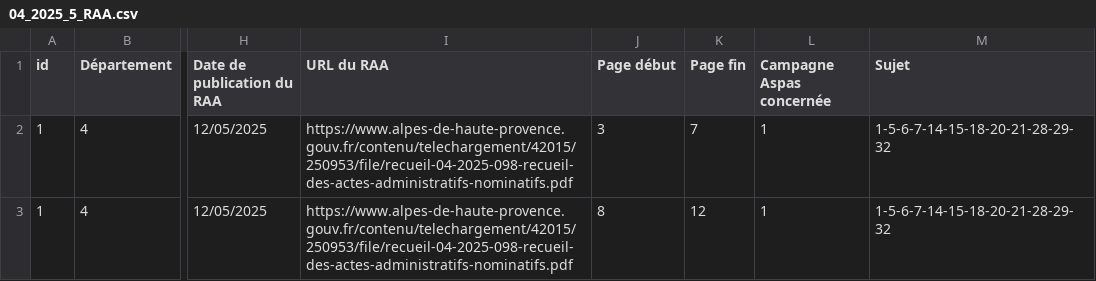
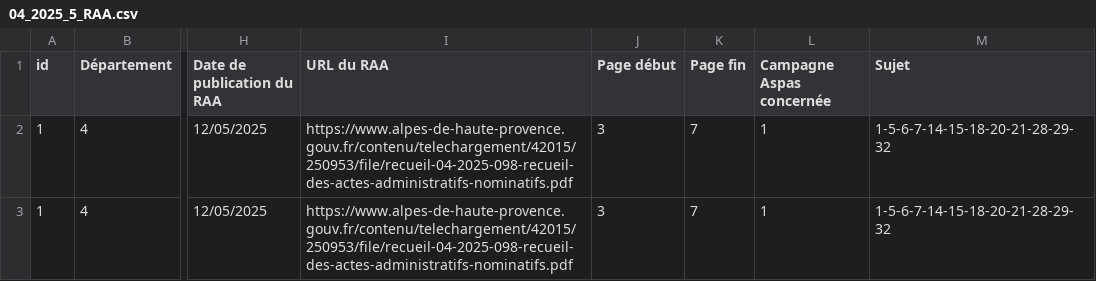
Before and after one commit to Hexoplanete/Projet-Furet, a CSV file: database/prefectures/04/04_2025_5_RAA.csv, drawn as a sheet; only a part is shown, gaps mark what is left out; the diff names each change by its address in the sheet, - before the commit and + after, or states it on an @@ line.

```diff
--- a/database/prefectures/04/04_2025_5_RAA.csv
+++ b/database/prefectures/04/04_2025_5_RAA.csv
-J3 (Page début): 8
+J3 (Page début): 3
-K3 (Page fin): 12
+K3 (Page fin): 7
```
Also changed, not shown: 13 other files.
